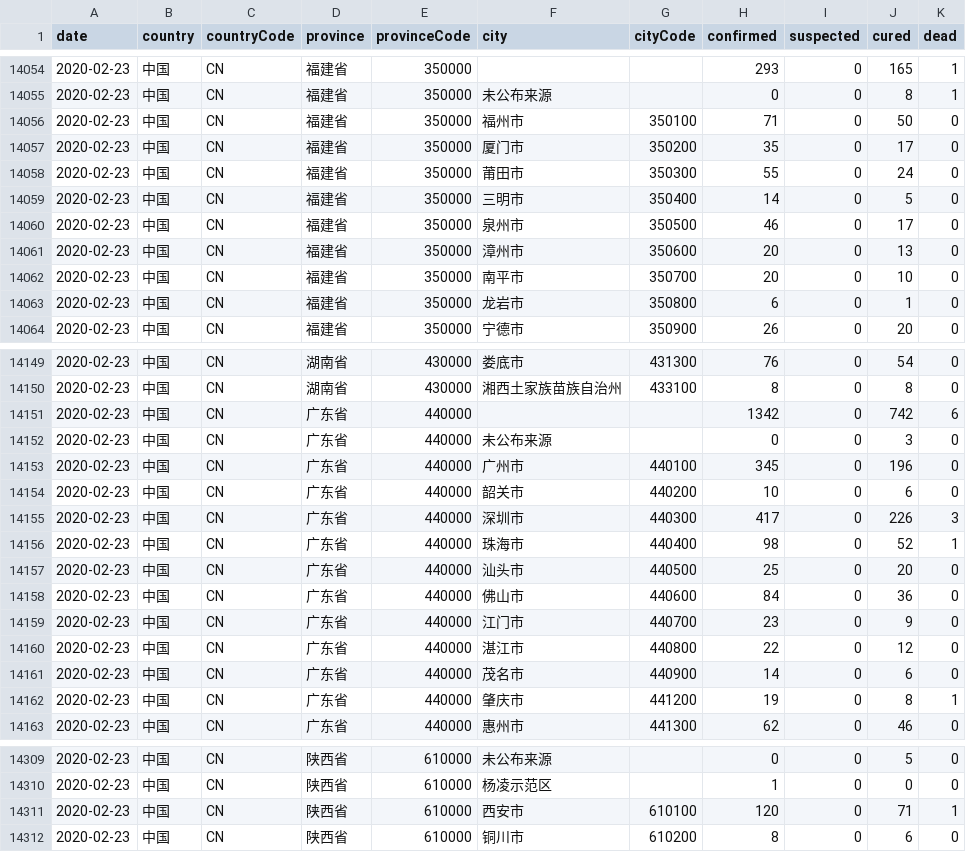
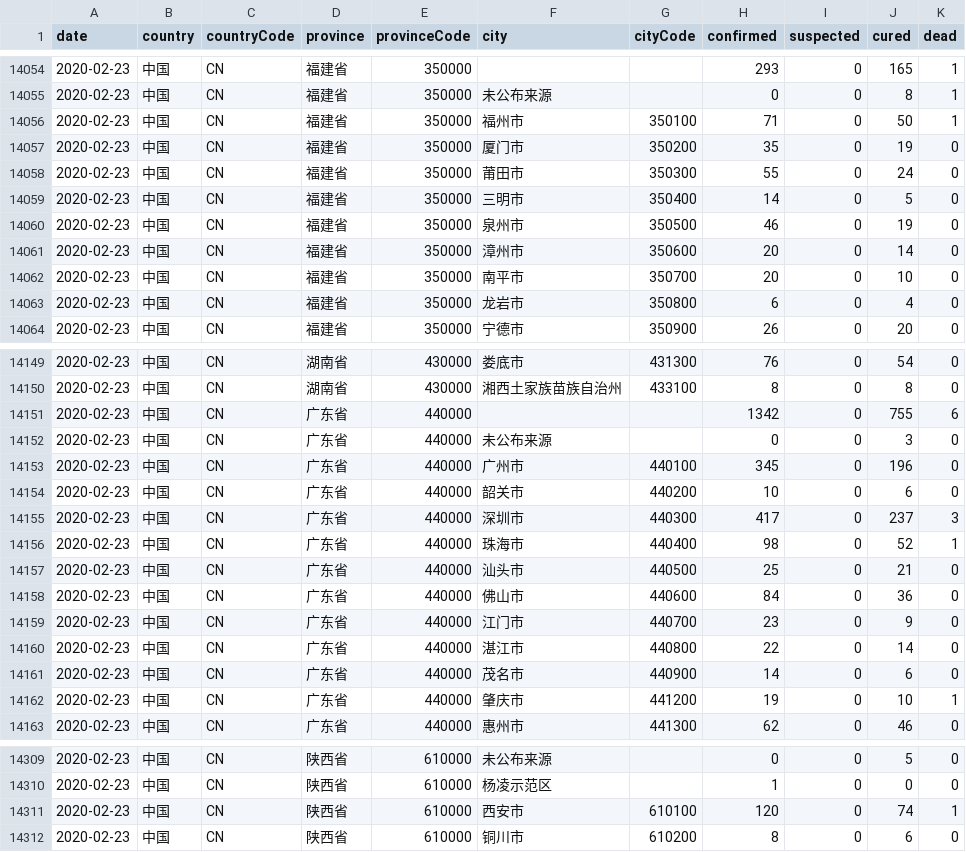
Before and after one commit to YiranJing/Coronavirus-Epidemic-COVID-19, a CSV file: data/DXY_Chinese.csv, drawn as a sheet; only a part is shown, gaps mark what is left out; the diff covers the shown part only.

```diff
--- a/data/DXY_Chinese.csv
+++ b/data/DXY_Chinese.csv
@@ -14055,10 +14055,10 @@ date,country,countryCode,province,provinceCode,city,cityCode,confirmed,suspected
 2020-02-23,中国,CN,福建省,350000,未公布来源,,0,0,8,1
-2020-02-23,中国,CN,福建省,350000,福州市,350100,71,0,50,0
-2020-02-23,中国,CN,福建省,350000,厦门市,350200,35,0,17,0
+2020-02-23,中国,CN,福建省,350000,福州市,350100,71,0,50,1
+2020-02-23,中国,CN,福建省,350000,厦门市,350200,35,0,19,0
 2020-02-23,中国,CN,福建省,350000,莆田市,350300,55,0,24,0
 2020-02-23,中国,CN,福建省,350000,三明市,350400,14,0,5,0
-2020-02-23,中国,CN,福建省,350000,泉州市,350500,46,0,17,0
-2020-02-23,中国,CN,福建省,350000,漳州市,350600,20,0,13,0
+2020-02-23,中国,CN,福建省,350000,泉州市,350500,46,0,19,0
+2020-02-23,中国,CN,福建省,350000,漳州市,350600,20,0,14,0
 2020-02-23,中国,CN,福建省,350000,南平市,350700,20,0,10,0
-2020-02-23,中国,CN,福建省,350000,龙岩市,350800,6,0,1,0
+2020-02-23,中国,CN,福建省,350000,龙岩市,350800,6,0,4,0
 2020-02-23,中国,CN,福建省,350000,宁德市,350900,26,0,20,0
@@ -14150,3 +14150,3 @@ date,country,countryCode,province,provinceCode,city,cityCode,confirmed,suspected
 2020-02-23,中国,CN,湖南省,430000,湘西土家族苗族自治州,433100,8,0,8,0
-2020-02-23,中国,CN,广东省,440000,,,1342,0,742,6
+2020-02-23,中国,CN,广东省,440000,,,1342,0,755,6
 2020-02-23,中国,CN,广东省,440000,未公布来源,,0,0,3,0
@@ -14154,10 +14154,10 @@ date,country,countryCode,province,provinceCode,city,cityCode,confirmed,suspected
 2020-02-23,中国,CN,广东省,440000,韶关市,440200,10,0,6,0
-2020-02-23,中国,CN,广东省,440000,深圳市,440300,417,0,226,3
+2020-02-23,中国,CN,广东省,440000,深圳市,440300,417,0,237,3
 2020-02-23,中国,CN,广东省,440000,珠海市,440400,98,0,52,1
-2020-02-23,中国,CN,广东省,440000,汕头市,440500,25,0,20,0
+2020-02-23,中国,CN,广东省,440000,汕头市,440500,25,0,21,0
 2020-02-23,中国,CN,广东省,440000,佛山市,440600,84,0,36,0
 2020-02-23,中国,CN,广东省,440000,江门市,440700,23,0,9,0
-2020-02-23,中国,CN,广东省,440000,湛江市,440800,22,0,12,0
+2020-02-23,中国,CN,广东省,440000,湛江市,440800,22,0,14,0
 2020-02-23,中国,CN,广东省,440000,茂名市,440900,14,0,6,0
-2020-02-23,中国,CN,广东省,440000,肇庆市,441200,19,0,8,1
+2020-02-23,中国,CN,广东省,440000,肇庆市,441200,19,0,10,1
 2020-02-23,中国,CN,广东省,440000,惠州市,441300,62,0,46,0
@@ -14310,3 +14310,3 @@ date,country,countryCode,province,provinceCode,city,cityCode,confirmed,suspected
 2020-02-23,中国,CN,陕西省,610000,杨凌示范区,,1,0,0,0
-2020-02-23,中国,CN,陕西省,610000,西安市,610100,120,0,71,1
+2020-02-23,中国,CN,陕西省,610000,西安市,610100,120,0,74,1
 2020-02-23,中国,CN,陕西省,610000,铜川市,610200,8,0,6,0
```
Also changed, not shown: 1 added row and 50 edited cells elsewhere in this file, data/DXYArea.csv, 4 other files.
